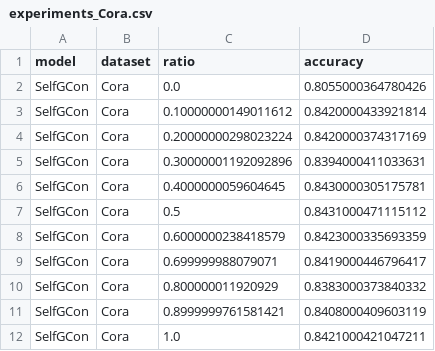
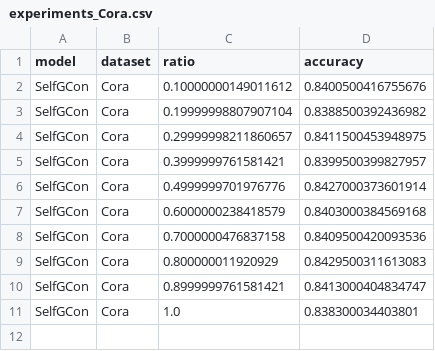
Before and after one commit to IlgeeHong/CLNR-working, a CSV file: Ours/results/experiments_Cora.csv, drawn as a sheet.

```diff
--- a/Ours/results/experiments_Cora.csv
+++ b/Ours/results/experiments_Cora.csv
@@ -1,12 +1,11 @@
 model,dataset,ratio,accuracy
-SelfGCon,Cora,0.0,0.8055000364780426
-SelfGCon,Cora,0.10000000149011612,0.8420000433921814
-SelfGCon,Cora,0.20000000298023224,0.8420000374317169
-SelfGCon,Cora,0.30000001192092896,0.8394000411033631
-SelfGCon,Cora,0.4000000059604645,0.8430000305175781
-SelfGCon,Cora,0.5,0.8431000471115112
-SelfGCon,Cora,0.6000000238418579,0.8423000335693359
-SelfGCon,Cora,0.699999988079071,0.8419000446796417
-SelfGCon,Cora,0.800000011920929,0.8383000373840332
-SelfGCon,Cora,0.8999999761581421,0.8408000409603119
-SelfGCon,Cora,1.0,0.8421000421047211
+SelfGCon,Cora,0.10000000149011612,0.8400500416755676
+SelfGCon,Cora,0.19999998807907104,0.8388500392436982
+SelfGCon,Cora,0.29999998211860657,0.8411500453948975
+SelfGCon,Cora,0.3999999761581421,0.8399500399827957
+SelfGCon,Cora,0.4999999701976776,0.8427000373601914
+SelfGCon,Cora,0.6000000238418579,0.8403000384569168
+SelfGCon,Cora,0.7000000476837158,0.8409500420093536
+SelfGCon,Cora,0.800000011920929,0.8429500311613083
+SelfGCon,Cora,0.8999999761581421,0.8413000404834747
+SelfGCon,Cora,1.0,0.838300034403801
```
Also changed, not shown: Ours/results/experiments_CiteSeer.csv, 2 other files.
